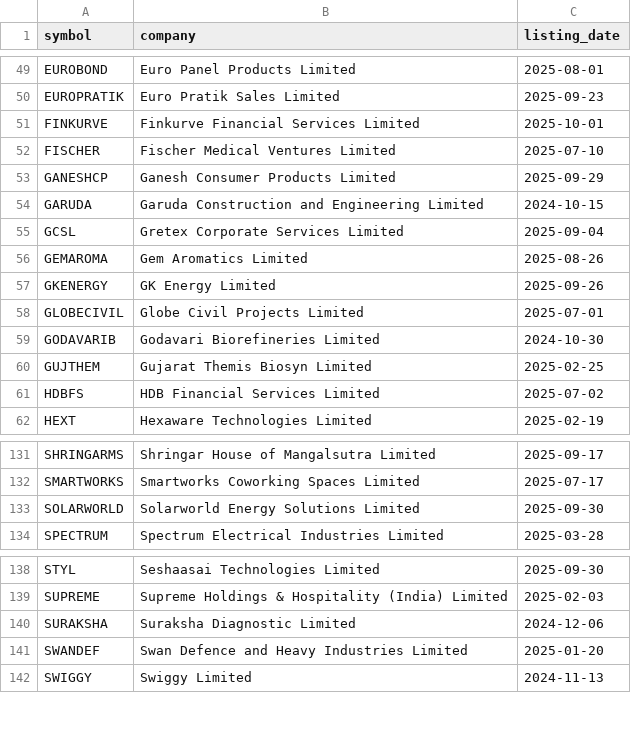
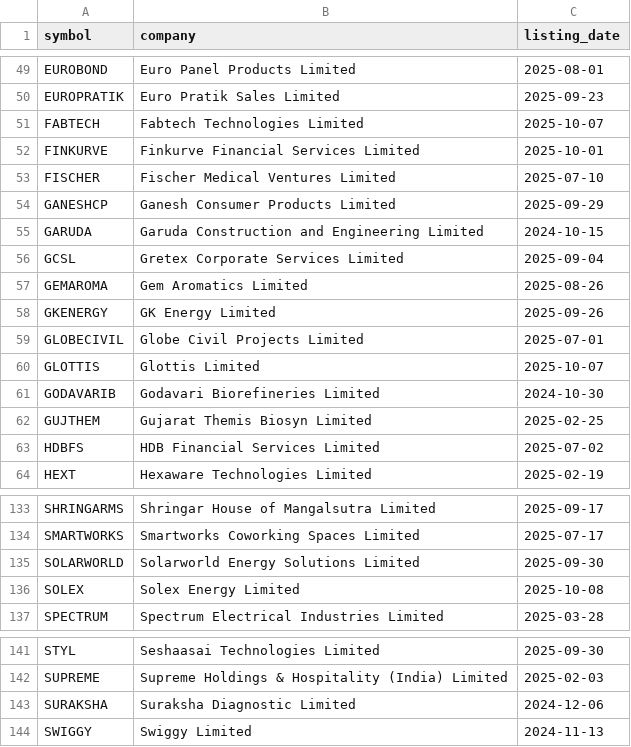
Before and after one commit to Deep-Adhia/IPO-Base-Scanner, a CSV file: recent_ipo_symbols.csv, drawn as a sheet; only a part is shown, gaps mark what is left out; removed rows and columns are numbered as before the commit, all else as after; the diff names each change by its address in the sheet, - before the commit and + after, or states it on an @@ line.

```diff
--- a/recent_ipo_symbols.csv
+++ b/recent_ipo_symbols.csv
+row 51: FABTECH | Fabtech Technologies Limited | 2025-10-07
+row 60: GLOTTIS | Glottis Limited | 2025-10-07
+row 136: SOLEX | Solex Energy Limited | 2025-10-08
-row 141: SWANDEF | Swan Defence and Heavy Industries Limited | 2025-01-20
```
Also changed, not shown: ipo_positions.csv, ipo_signals.csv.
